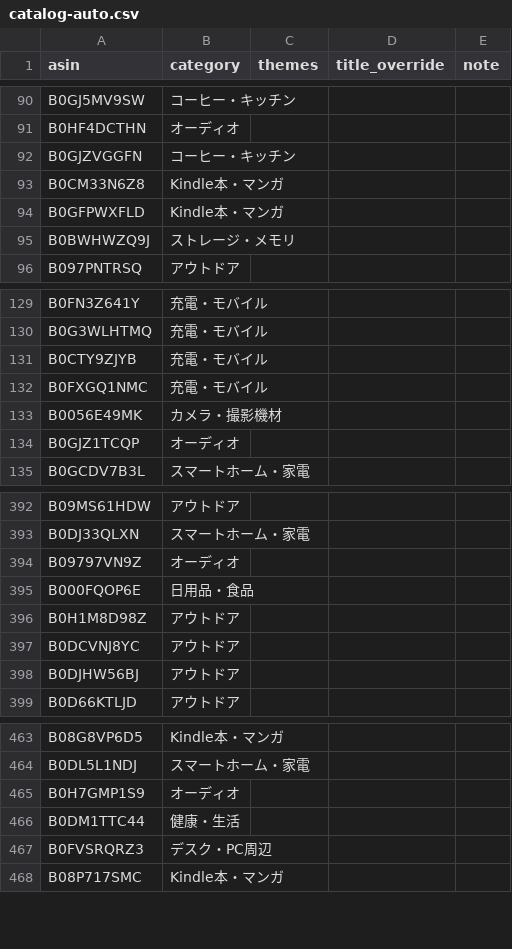
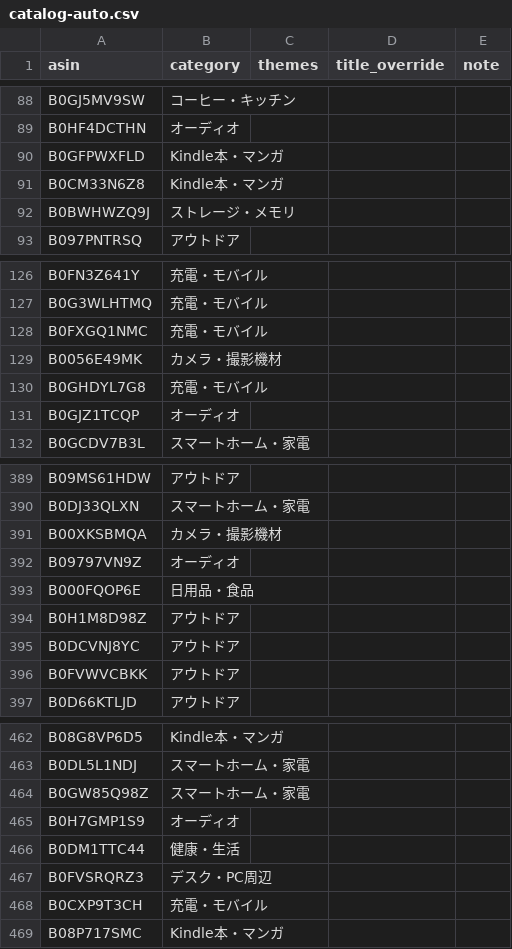
Before and after one commit to yokoichi/amazonsalematome, a CSV file: data/catalog-auto.csv, drawn as a sheet; only a part is shown, gaps mark what is left out; the diff covers the shown part only.

```diff
--- a/data/catalog-auto.csv
+++ b/data/catalog-auto.csv
@@ -91,5 +89,4 @@ B0GJ5MV9SW,コーヒー・キッチン,,,
 B0HF4DCTHN,オーディオ,,,
-B0GJZVGGFN,コーヒー・キッチン,,,
+B0GFPWXFLD,Kindle本・マンガ,,,
 B0CM33N6Z8,Kindle本・マンガ,,,
-B0GFPWXFLD,Kindle本・マンガ,,,
 B0BWHWZQ9J,ストレージ・メモリ,,,
@@ -130,5 +127,5 @@ B0FN3Z641Y,充電・モバイル,,,
 B0G3WLHTMQ,充電・モバイル,,,
-B0CTY9ZJYB,充電・モバイル,,,
 B0FXGQ1NMC,充電・モバイル,,,
 B0056E49MK,カメラ・撮影機材,,,
+B0GHDYL7G8,充電・モバイル,,,
 B0GJZ1TCQP,オーディオ,,,
@@ -393,2 +390,3 @@ B09MS61HDW,アウトドア,,,
 B0DJ33QLXN,スマートホーム・家電,,,
+B00XKSBMQA,カメラ・撮影機材,,,
 B09797VN9Z,オーディオ,,,
@@ -397,3 +395,3 @@ B0H1M8D98Z,アウトドア,,,
 B0DCVNJ8YC,アウトドア,,,
-B0DJHW56BJ,アウトドア,,,
+B0FVWVCBKK,アウトドア,,,
 B0D66KTLJD,アウトドア,,,
@@ -464,2 +463,3 @@ B08G8VP6D5,Kindle本・マンガ,,,
 B0DL5L1NDJ,スマートホーム・家電,,,
+B0GW85Q98Z,スマートホーム・家電,,,
 B0H7GMP1S9,オーディオ,,,
@@ -467,2 +467,3 @@ B0DM1TTC44,健康・生活,,,
 B0FVSRQRZ3,デスク・PC周辺,,,
+B0CXP9T3CH,充電・モバイル,,,
 B08P717SMC,Kindle本・マンガ,,,
```
Also changed, not shown: 9 added rows, 12 removed rows and 3 moved rows elsewhere in this file, 1 other file.
